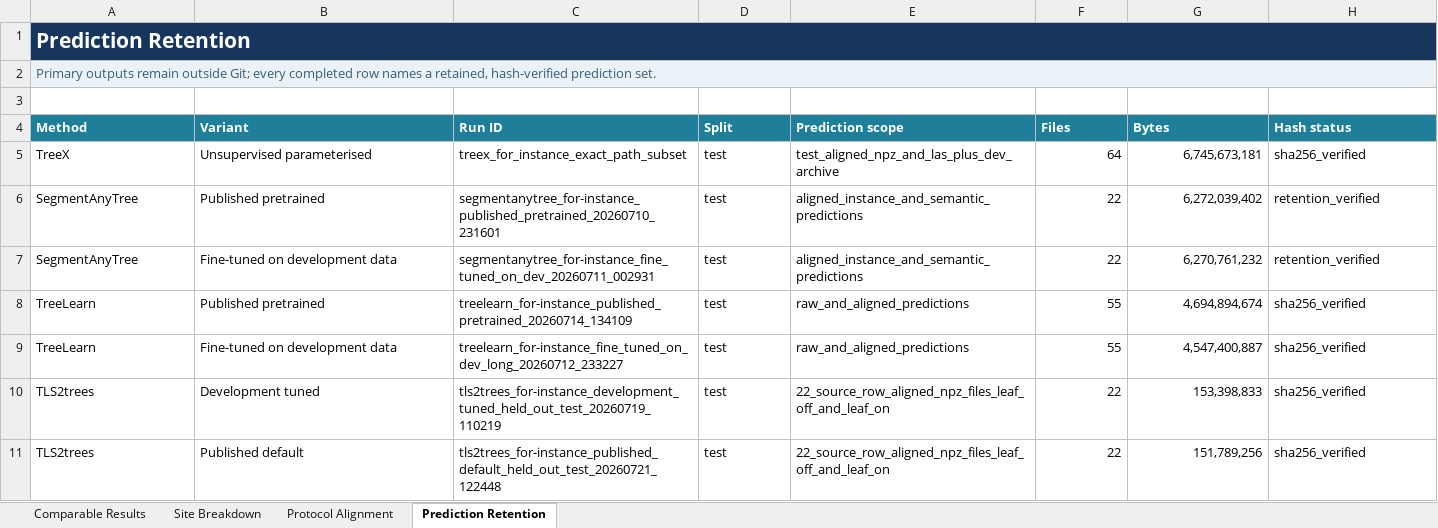
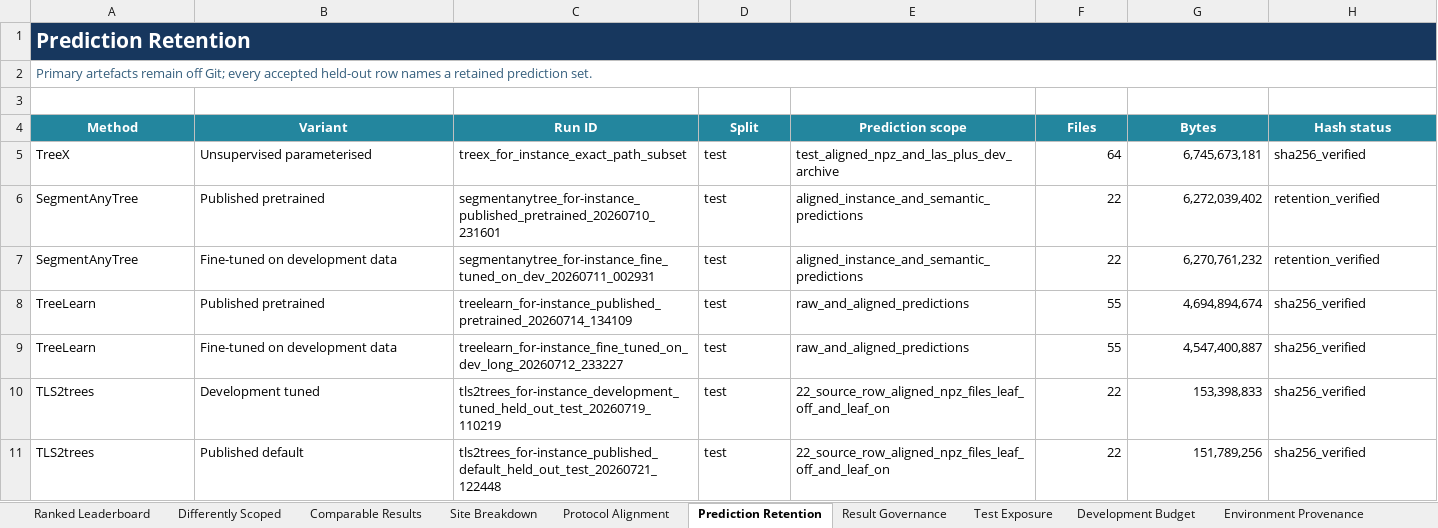
Before and after one commit to EwanMoorcroft/individual-tree-segmentation-benchmarks, an Excel workbook: outputs/for_instance_benchmark_metrics/for_instance_method_benchmark_tracker.xlsx, sheet Prediction Retention, drawn as a sheet; only a part is shown; values as stored, in another font and other column widths than the file's, no borders; table styles not drawn; the diff covers the shown part only; the diff names each change by its address in the sheet, - before the commit and + after, or states it on an @@ line.

Commit message:
Strengthen benchmark governance and diagnostics

```diff
--- a/outputs/for_instance_benchmark_metrics/for_instance_method_benchmark_tracker.xlsx (sheet Prediction Retention)
+++ b/outputs/for_instance_benchmark_metrics/for_instance_method_benchmark_tracker.xlsx (sheet Prediction Retention)
+sheet tab: Ranked Leaderboard
+sheet tab: Differently Scoped
+sheet tab: Result Governance
+sheet tab: Test Exposure
+sheet tab: Development Budget
+sheet tab: Environment Provenance
-B1:H1 fill: #17365D
+B1:H1 fill: none
-A2 (Method): Primary outputs remain outside Git; every completed row names a retained, hash-verified prediction set.
+A2 (Method): Primary artefacts remain off Git; every accepted held-out row names a retained prediction set.
-A2:H2 fill: #EAF2F8
+A2:H2 fill: none
-A4:H4 alignment: left
+A4:H4 alignment: center
```
Also changed, not shown: cell formats elsewhere in this sheet, sheet Site Breakdown, sheet Comparable Results, sheet Protocol Alignment, other sheet tabs, 40 other files.
